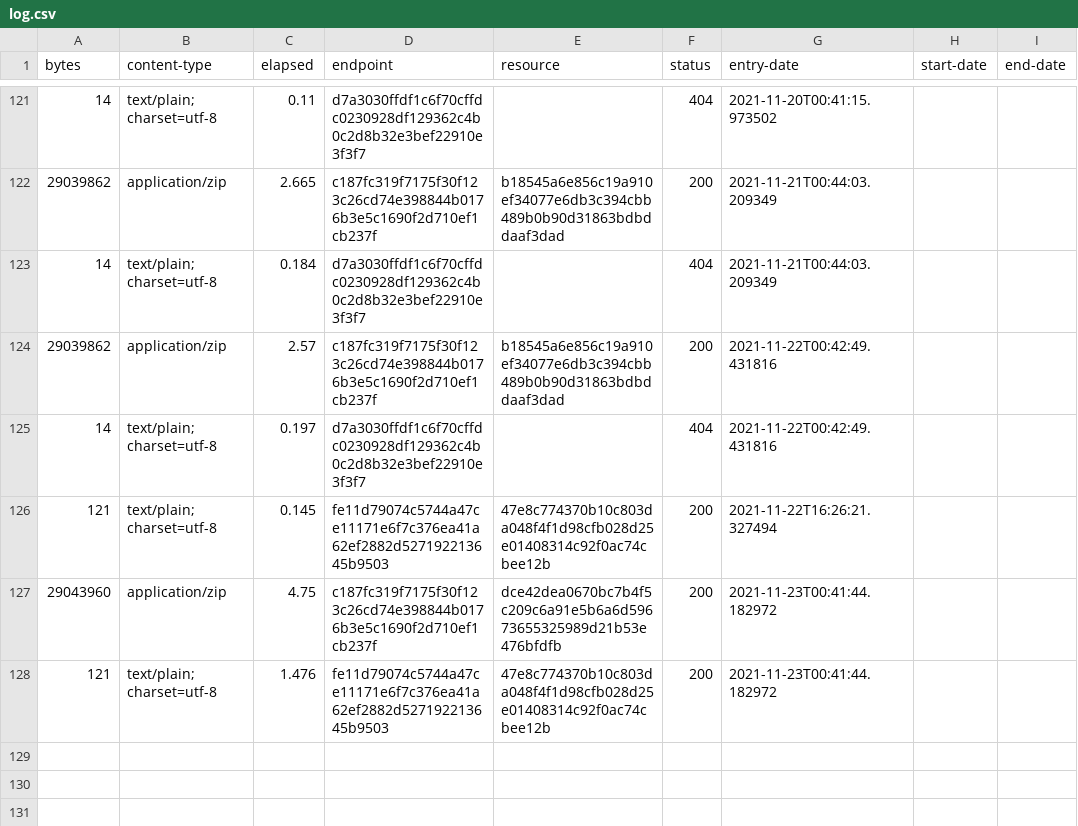
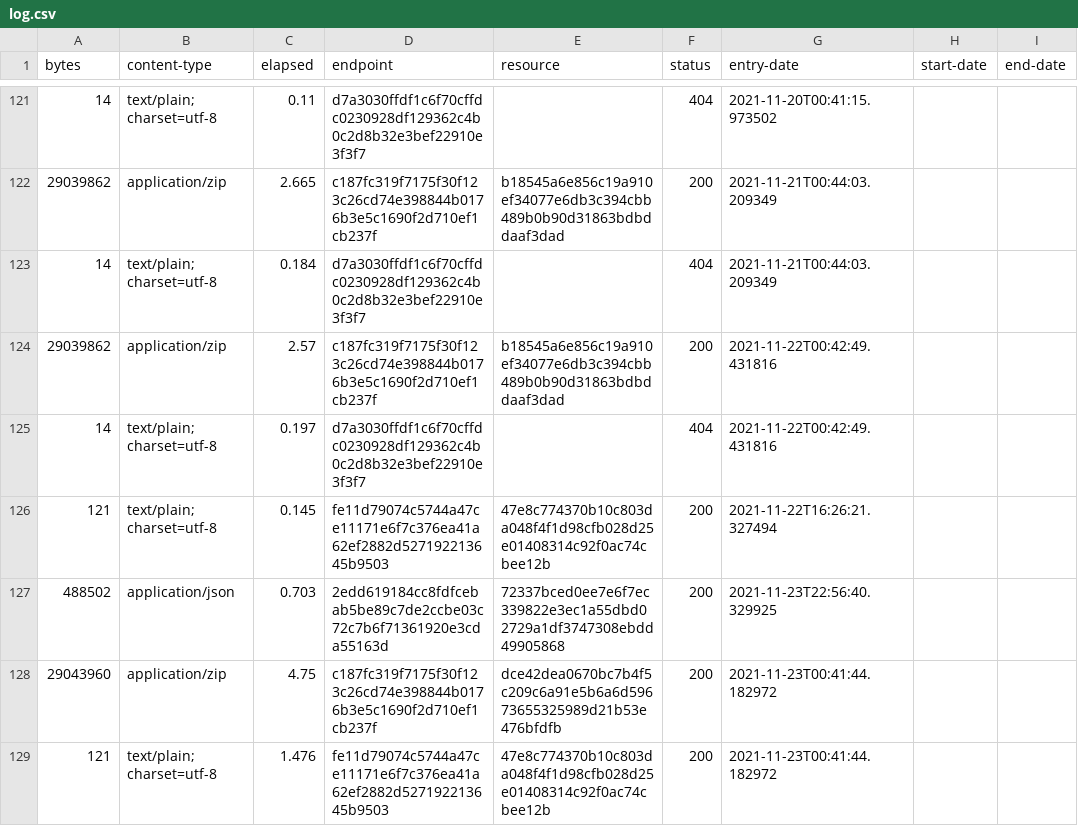
Before and after one commit to digital-land/listed-building-collection, a CSV file: collection/log.csv, drawn as a sheet; only a part is shown, gaps mark what is left out; the diff names each change by its address in the sheet, - before the commit and + after, or states it on an @@ line.

Commit message:
Collection 2021-11-23

```diff
--- a/collection/log.csv
+++ b/collection/log.csv
+row 127: 488502 | application/json | 0.703 | 2edd619184cc8fdfcebab5be89c7de2ccbe03c72c7b6f71361920e3cda55163d | 72337bced0ee7e6f7ec339822e3ec1a55dbd02729a1df3747308ebdd49905868 | 200 | 2021-11-23T22:56:40.329925
```
Also changed, not shown: collection/resource.csv, 1 other file.
